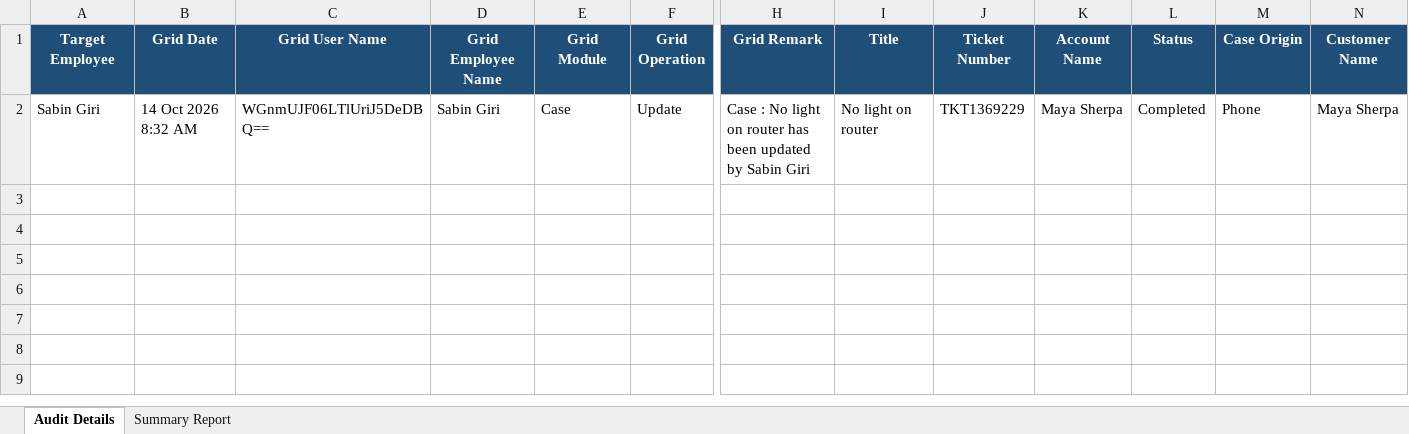
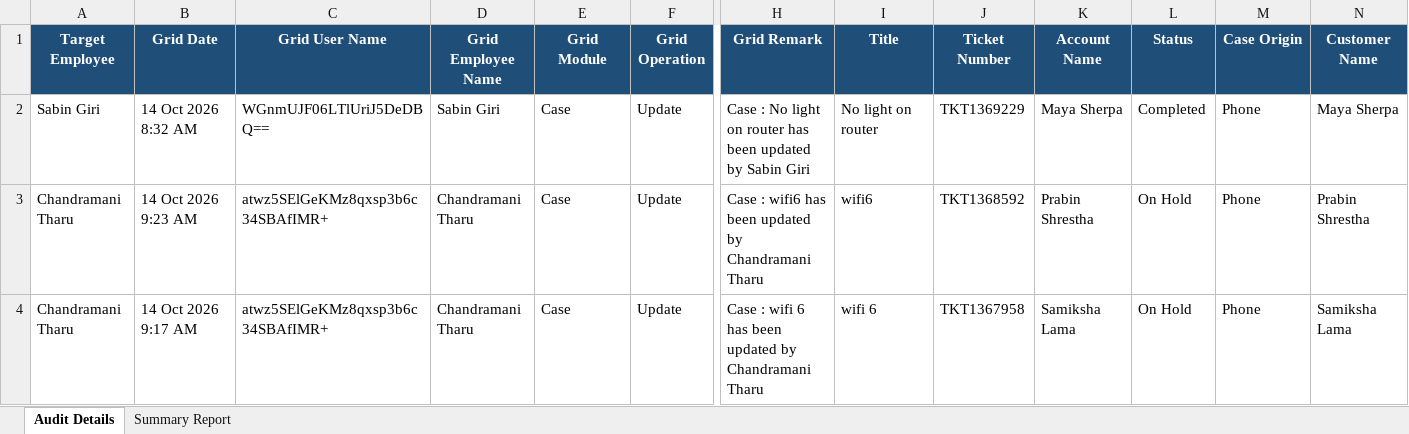
Before and after one commit to pradeepneupane10/employee-audit-app, an Excel workbook: audit_report_ALL_TEAM_14_Oct_2026.xlsx, sheet Audit Details, drawn as a sheet; only a part is shown, gaps mark what is left out; values as stored, in another font and other column widths than the file's, no borders; rows hold the shown columns only; the diff names each change by its address in the sheet, - before the commit and + after, or states it on an @@ line.

```diff
--- a/audit_report_ALL_TEAM_14_Oct_2026.xlsx (sheet Audit Details)
+++ b/audit_report_ALL_TEAM_14_Oct_2026.xlsx (sheet Audit Details)
+row 3: Chandramani Tharu | 14 Oct 2026 9:23 AM | atwz5SElGeKMz8qxsp3b6c34SBAfIMR+ | Chandramani Tharu | Case | Update | Case : wifi6 has been updated by Chandramani Tharu | wifi6 | TKT1368592 | Prabin Shrestha | On Hold | Phone | Prabin Shrestha
+row 4: Chandramani Tharu | 14 Oct 2026 9:17 AM | atwz5SElGeKMz8qxsp3b6c34SBAfIMR+ | Chandramani Tharu | Case | Update | Case : wifi 6 has been updated by Chandramani Tharu | wifi 6 | TKT1367958 | Samiksha Lama | On Hold | Phone | Samiksha Lama
```
Also changed, not shown: sheet Summary Report, EXECUTIVE_TEAM_AUDIT_REPORT_14_Oct_2026.xlsx, 1 other file.
